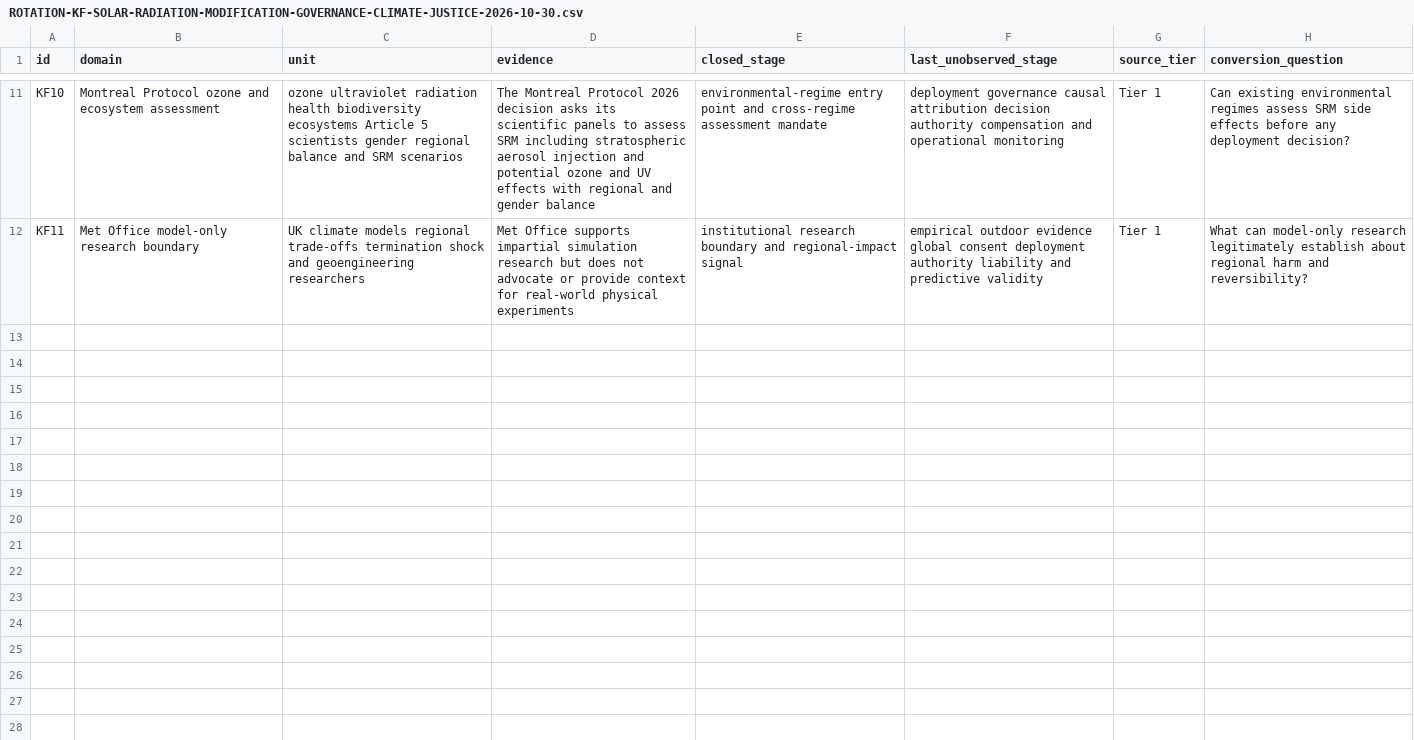
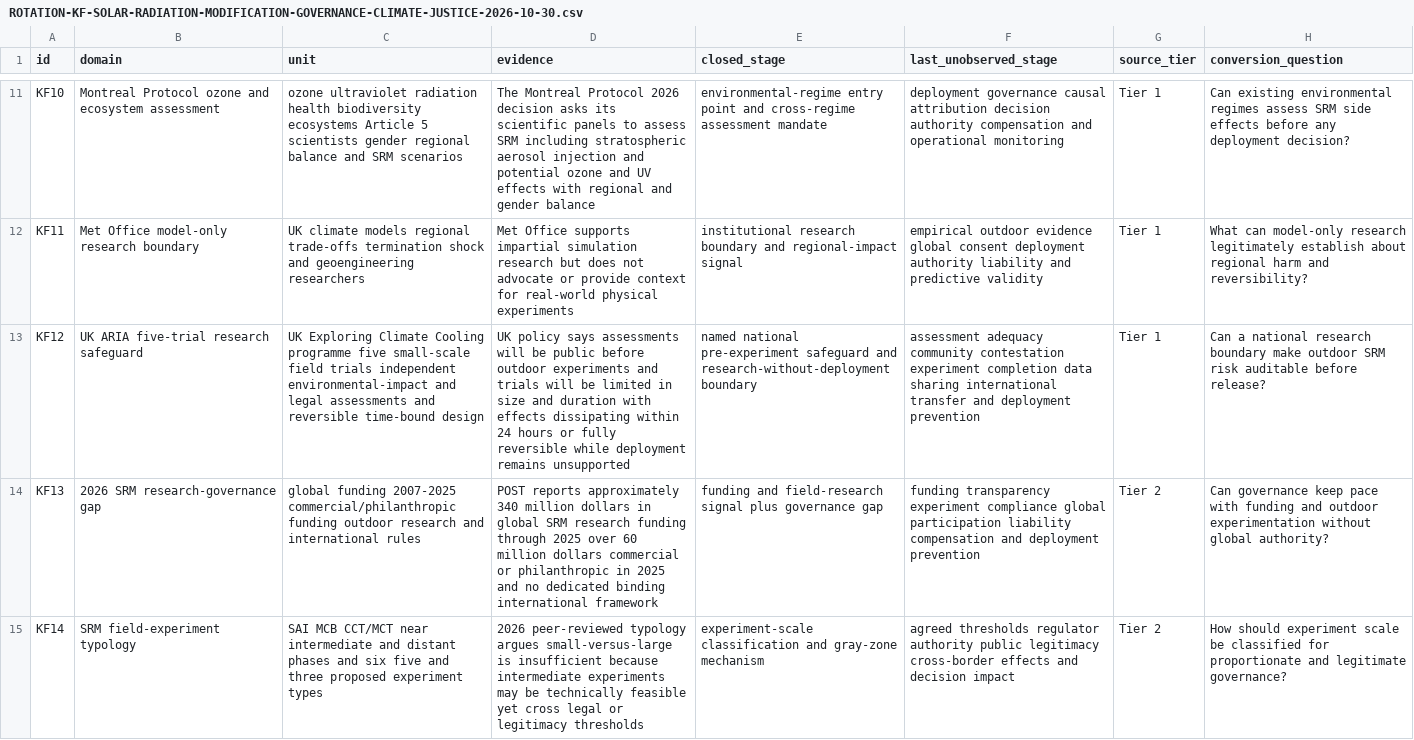
Before and after one commit to mehtama1234/cultural-geopolitical-theme-mining, a CSV file: analysis/ROTATION-KF-SOLAR-RADIATION-MODIFICATION-GOVERNANCE-CLIMATE-JUSTICE-2026-10-30.csv, drawn as a sheet; only a part is shown, gaps mark what is left out; the diff names each change by its address in the sheet, - before the commit and + after, or states it on an @@ line.

Commit message:
Deepen solar radiation modification governance evidence

```diff
--- a/analysis/ROTATION-KF-SOLAR-RADIATION-MODIFICATION-GOVERNANCE-CLIMATE-JUSTICE-2026-10-30.csv
+++ b/analysis/ROTATION-KF-SOLAR-RADIATION-MODIFICATION-GOVERNANCE-CLIMATE-JUSTICE-2026-10-30.csv
+row 13: KF12 | UK ARIA five-trial research safeguard | UK Exploring Climate Cooling programme five small-scale field trials independent environmental-impact and legal assessments and reversible time-bound design | UK policy says assessments will be public before outdoor experiments and trials will be limited in size and duration with effects dissipating within 24 hours or fully reversible while deployment remains unsupported | named national pre-experiment safeguard and research-without-deployment boundary | assessment adequacy community contestation experiment completion data sharing international transfer and deployment prevention | Tier 1 | Can a national research boundary make outdoor SRM risk auditable before release?
+row 14: KF13 | 2026 SRM research-governance gap | global funding 2007-2025 commercial/philanthropic funding outdoor research and international rules | POST reports approximately 340 million dollars in global SRM research funding through 2025 over 60 million dollars commercial or philanthropic in 2025 and no dedicated binding international framework | funding and field-research signal plus governance gap | funding transparency experiment compliance global participation liability compensation and deployment prevention | Tier 2 | Can governance keep pace with funding and outdoor experimentation without global authority?
+row 15: KF14 | SRM field-experiment typology | SAI MCB CCT/MCT near intermediate and distant phases and six five and three proposed experiment types | 2026 peer-reviewed typology argues small-versus-large is insufficient because intermediate experiments may be technically feasible yet cross legal or legitimacy thresholds | experiment-scale classification and gray-zone mechanism | agreed thresholds regulator authority public legitimacy cross-border effects and decision impact | Tier 2 | How should experiment scale be classified for proportionate and legitimate governance?
```
Also changed, not shown: 3 other files.
